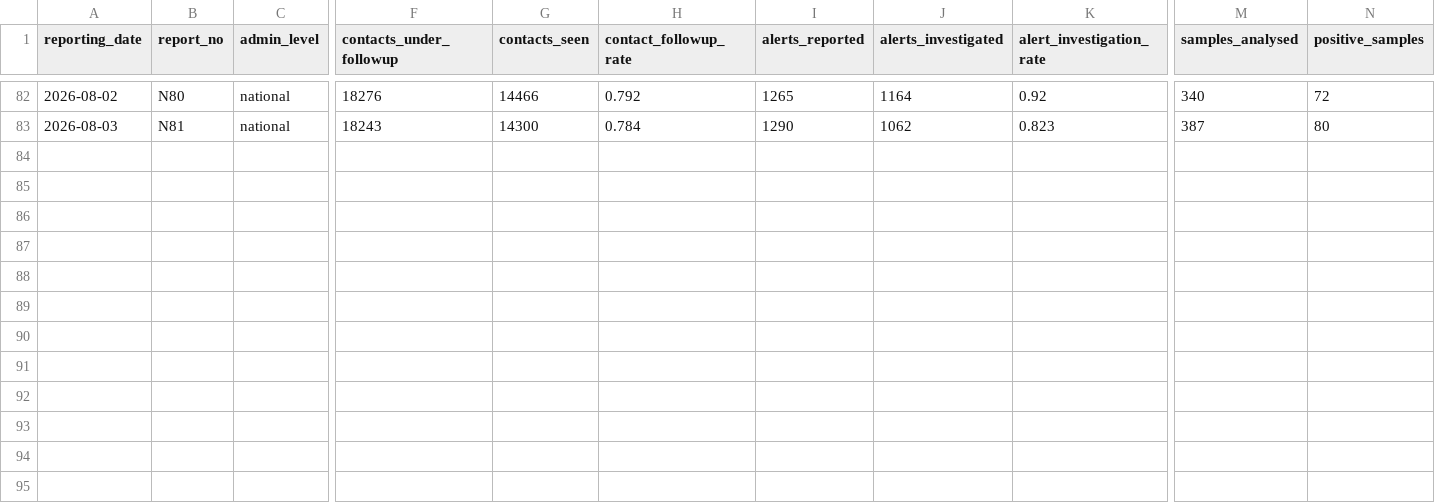
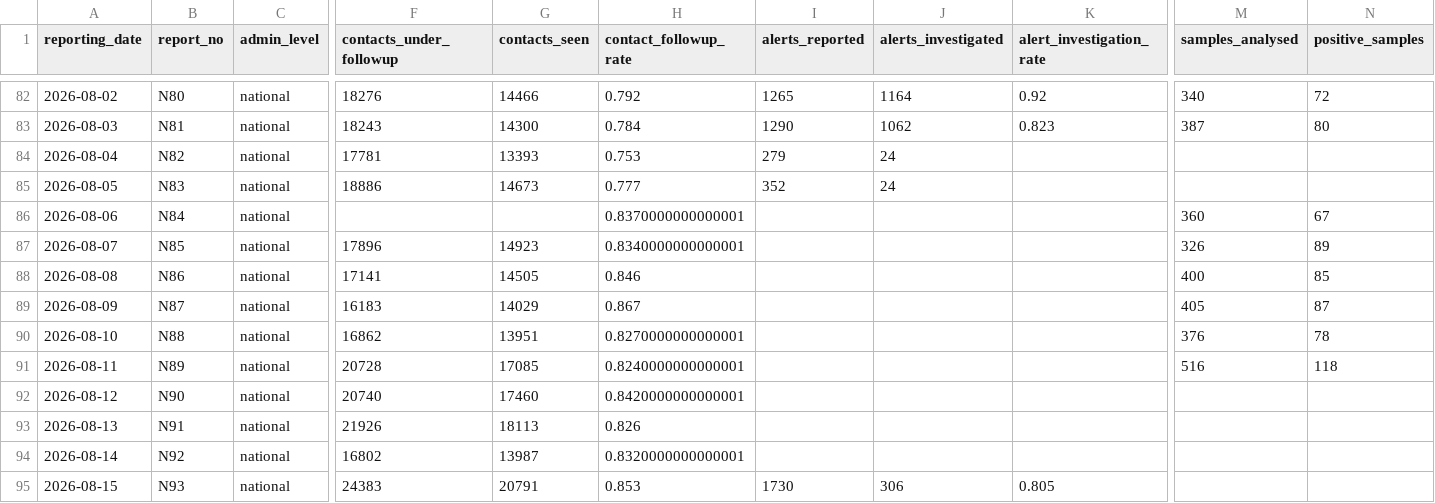
Before and after one commit to mosuzuki/drc_mobility, a CSV file: data/response_indicators.csv, drawn as a sheet; only a part is shown, gaps mark what is left out; rows hold the shown columns only; the diff names each change by its address in the sheet, - before the commit and + after, or states it on an @@ line.

```diff
--- a/data/response_indicators.csv
+++ b/data/response_indicators.csv
+row 84: 2026-08-04 | N82 | national | 17781 | 13393 | 0.753 | 279 | 24
+row 85: 2026-08-05 | N83 | national | 18886 | 14673 | 0.777 | 352 | 24
+row 86: 2026-08-06 | N84 | national |  |  | 0.8370000000000001 |  |  |  | 360 | 67
+row 87: 2026-08-07 | N85 | national | 17896 | 14923 | 0.8340000000000001 |  |  |  | 326 | 89
+row 88: 2026-08-08 | N86 | national | 17141 | 14505 | 0.846 |  |  |  | 400 | 85
+row 89: 2026-08-09 | N87 | national | 16183 | 14029 | 0.867 |  |  |  | 405 | 87
+row 90: 2026-08-10 | N88 | national | 16862 | 13951 | 0.8270000000000001 |  |  |  | 376 | 78
+row 91: 2026-08-11 | N89 | national | 20728 | 17085 | 0.8240000000000001 |  |  |  | 516 | 118
+row 92: 2026-08-12 | N90 | national | 20740 | 17460 | 0.8420000000000001
+row 93: 2026-08-13 | N91 | national | 21926 | 18113 | 0.826
+row 94: 2026-08-14 | N92 | national | 16802 | 13987 | 0.8320000000000001
+row 95: 2026-08-15 | N93 | national | 24383 | 20791 | 0.853 | 1730 | 306 | 0.805
```
Also changed, not shown: data/cases_unventilated.csv, data/cfr_estimates.csv, 14 other files.
